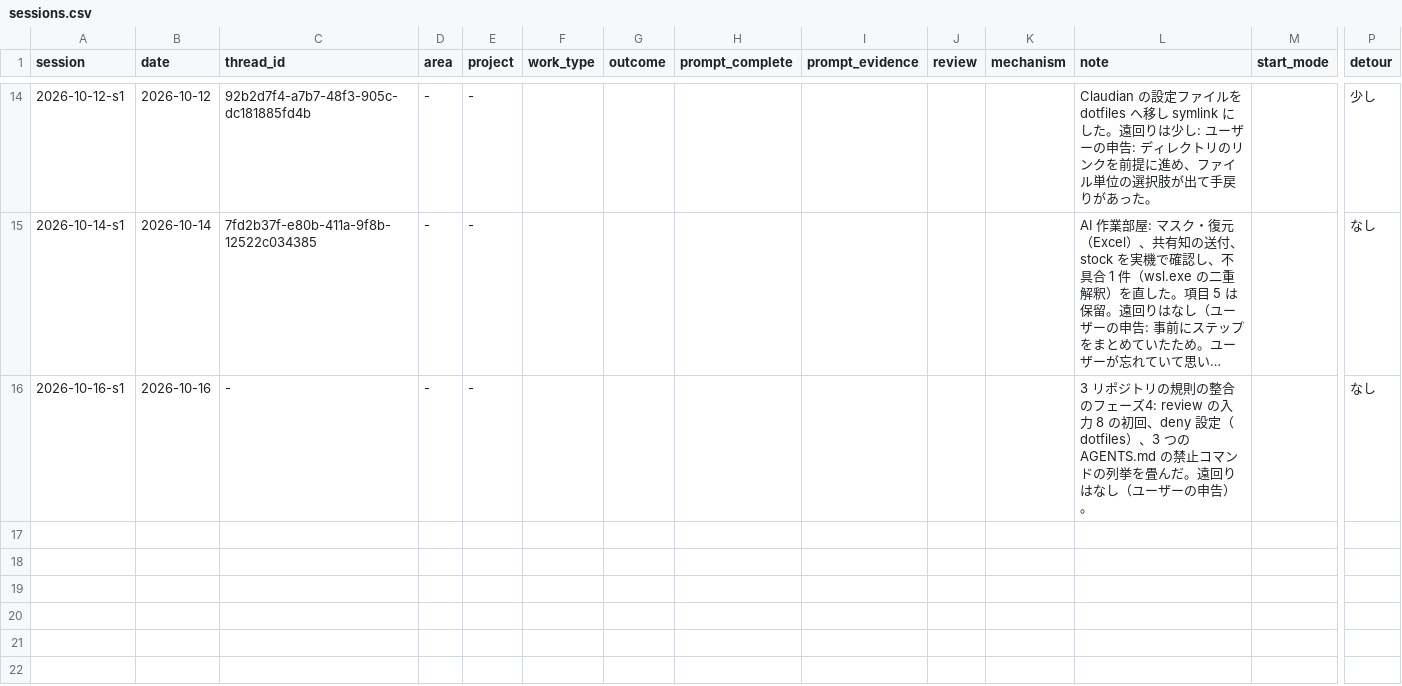
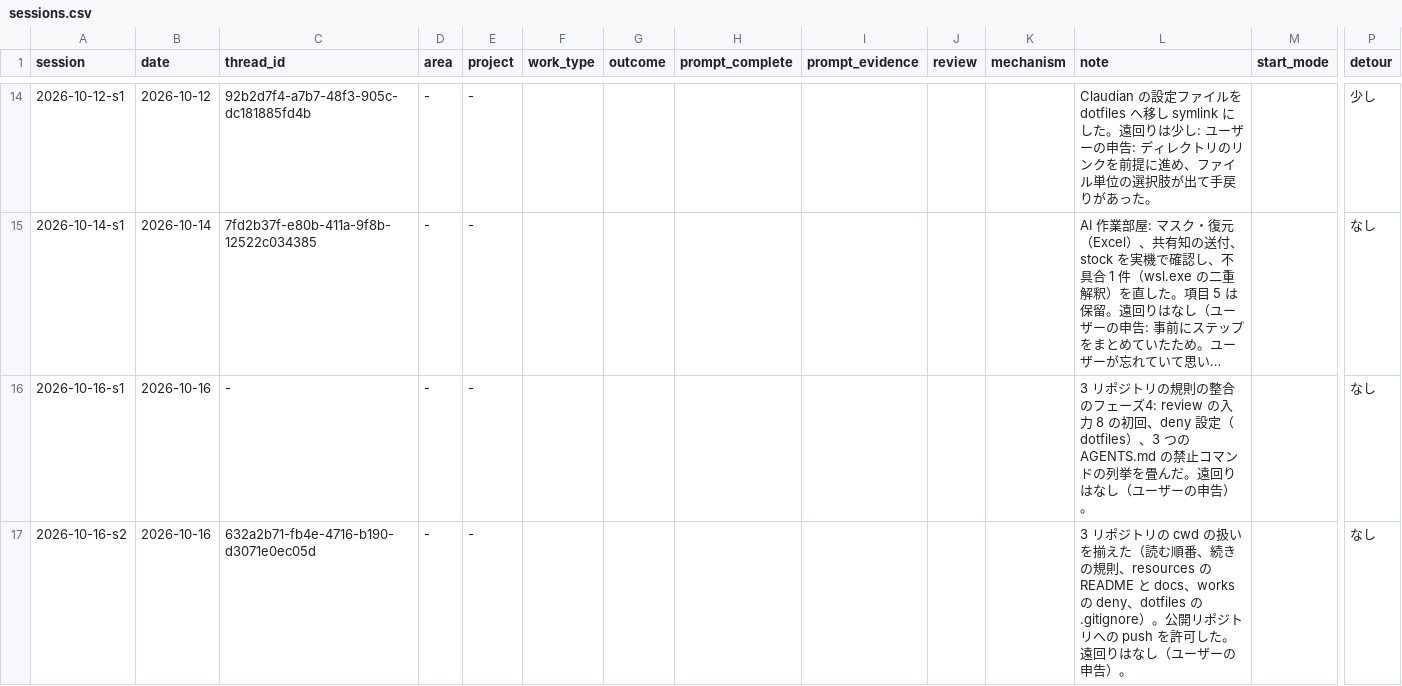
Before and after one commit to yuzucha16/worksample, a CSV file: docs/metrics/sessions.csv, drawn as a sheet; only a part is shown, gaps mark what is left out; long unchanged cells end in …; rows hold the shown columns only; the diff names each change by its address in the sheet, - before the commit and + after, or states it on an @@ line.

Commit message:
[docs] wrap: 3 リポジトリの cwd の扱いを揃えた経緯と、公開リポジトリへの push 許可を記録
Agent: claude-code claude-sonnet-5-5
Kit-Rev: fa36282

```diff
--- a/docs/metrics/sessions.csv
+++ b/docs/metrics/sessions.csv
+row 17: 2026-10-16-s2 | 2026-10-16 | 632a2b71-fb4e-4716-b190-d3071e0ec05d | - | - |  |  |  |  |  |  | 3 リポジトリの cwd の扱いを揃えた（読む順番、続きの規則、resources の README と docs、works の deny、dotfiles の .gitignore）。公開リポジトリへの push を許可した。遠回りはなし（ユーザーの申告）。 |  | なし
```
Also changed, not shown: 3 other files.
